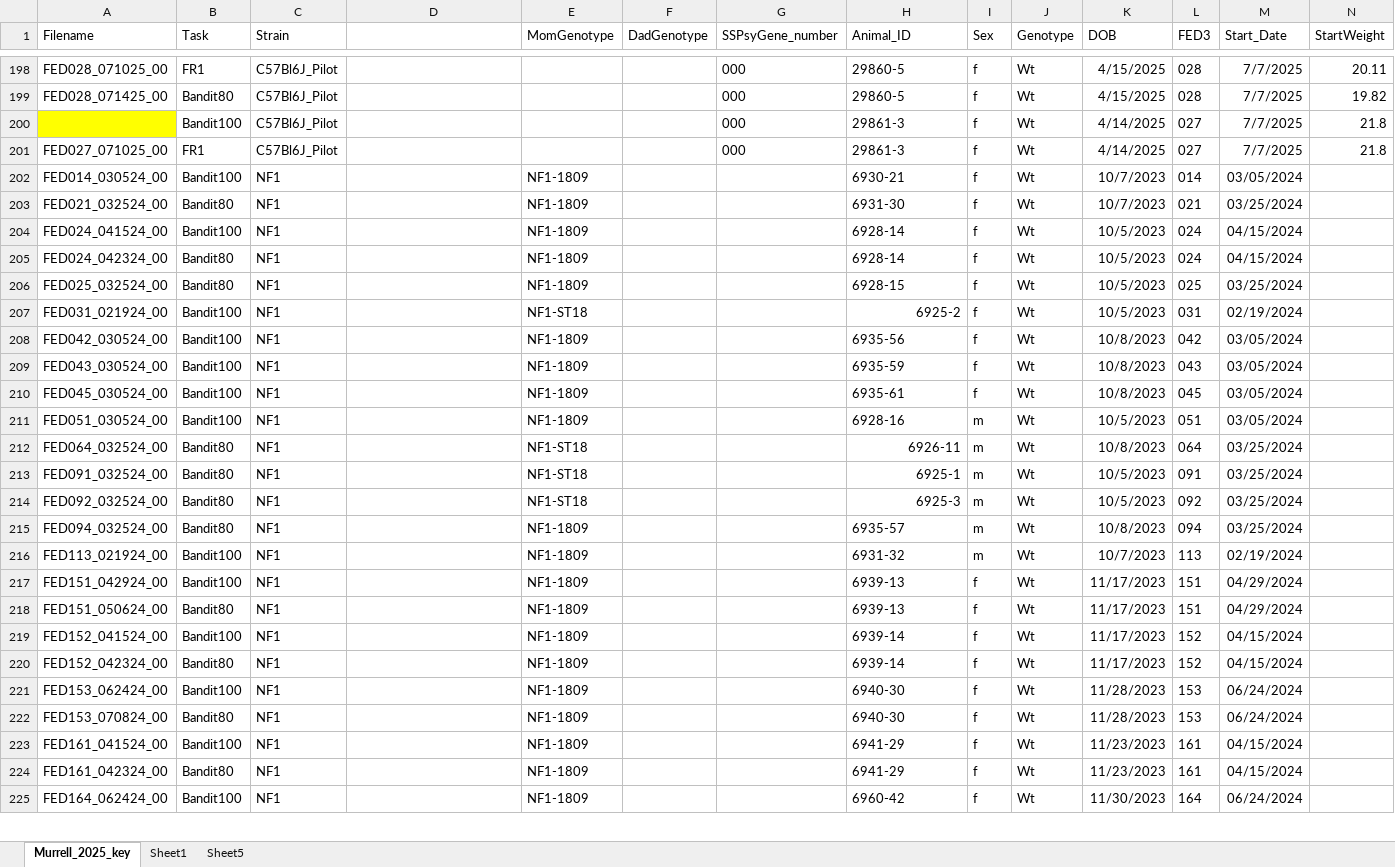
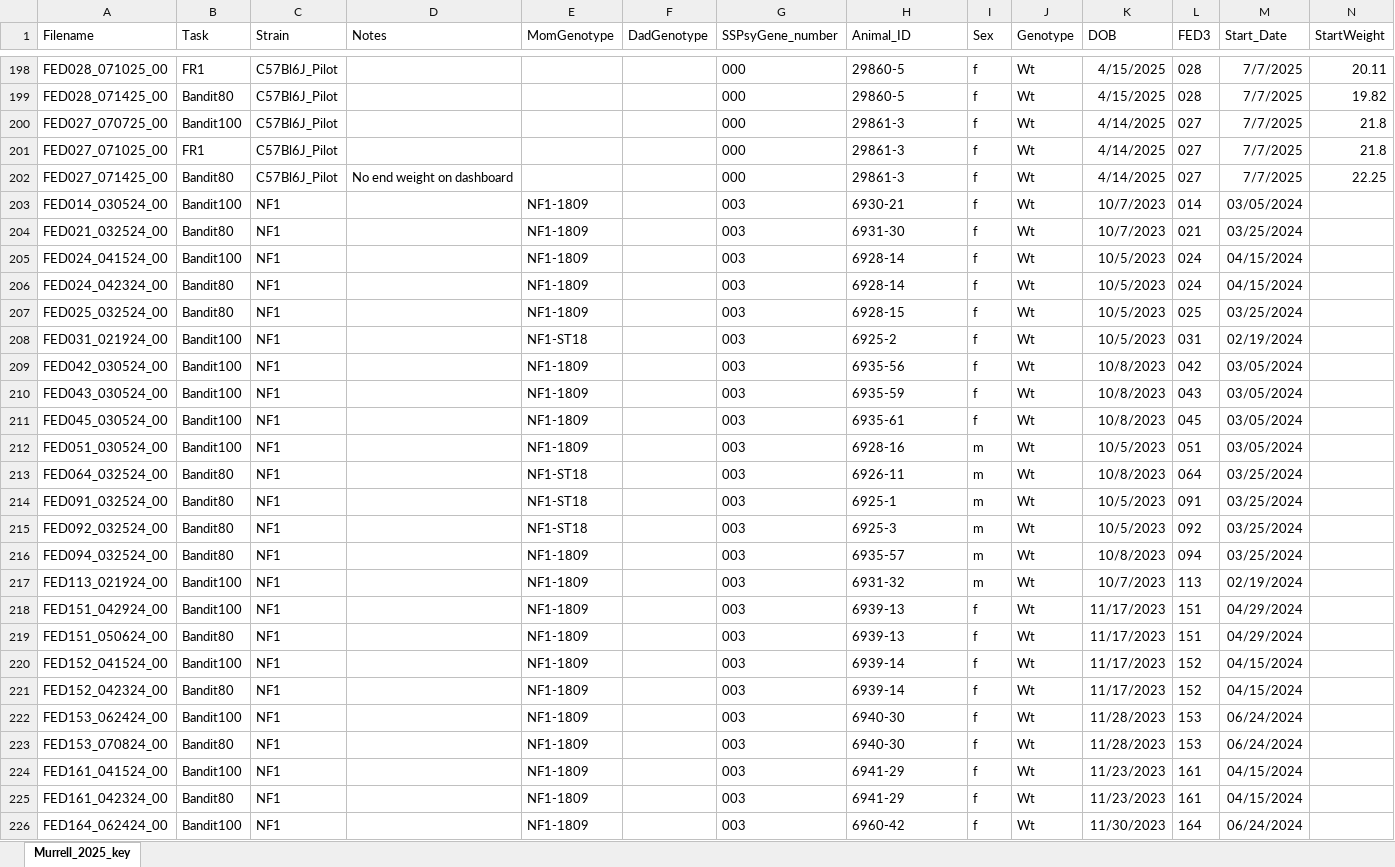
Before and after one commit to KravitzLab/Murrell2025, an Excel workbook: Data/Murrell_2025_key_all_strains.xlsx, sheet Murrell_2025_key, drawn as a sheet; only a part is shown, gaps mark what is left out; values as stored, in another font and other column widths than the file's, no borders; charts and pictures not drawn; addresses are those after the commit; rows hold the shown columns only; the diff covers the shown part only; the diff names each change by its address in the sheet, - before the commit and + after, or states it on an @@ line.

Commit message:
Added SHANK3B Data and Updated Key w/ Shank3B filenames

```diff
--- a/Data/Murrell_2025_key_all_strains.xlsx (sheet Murrell_2025_key)
+++ b/Data/Murrell_2025_key_all_strains.xlsx (sheet Murrell_2025_key)
-sheet tab: Sheet1
-sheet tab: Sheet5
-D1: (empty)
+D1: Notes
-A200 (Filename): (empty)
+A200 (Filename): FED027_070725_00
-A200 fill: #FFFF00
+A200 fill: none
+row 202: FED027_071425_00 | Bandit80 | C57Bl6J_Pilot | No end weight on dashboard |  |  | 000 | 29861-3 | f | Wt | 4/14/2025 | 027 | 7/7/2025 | 22.25
-G203:G226 (SSPsyGene_number): (empty)
+G203:G226 (SSPsyGene_number): 003
-H208 alignment: right
+H208 alignment: left
-H213:H215 alignment: right
+H213:H215 alignment: left
```
Also changed, not shown: 60 added rows, 48 edited cells and cell formats elsewhere in this sheet, charts or pictures, 42 other files.
